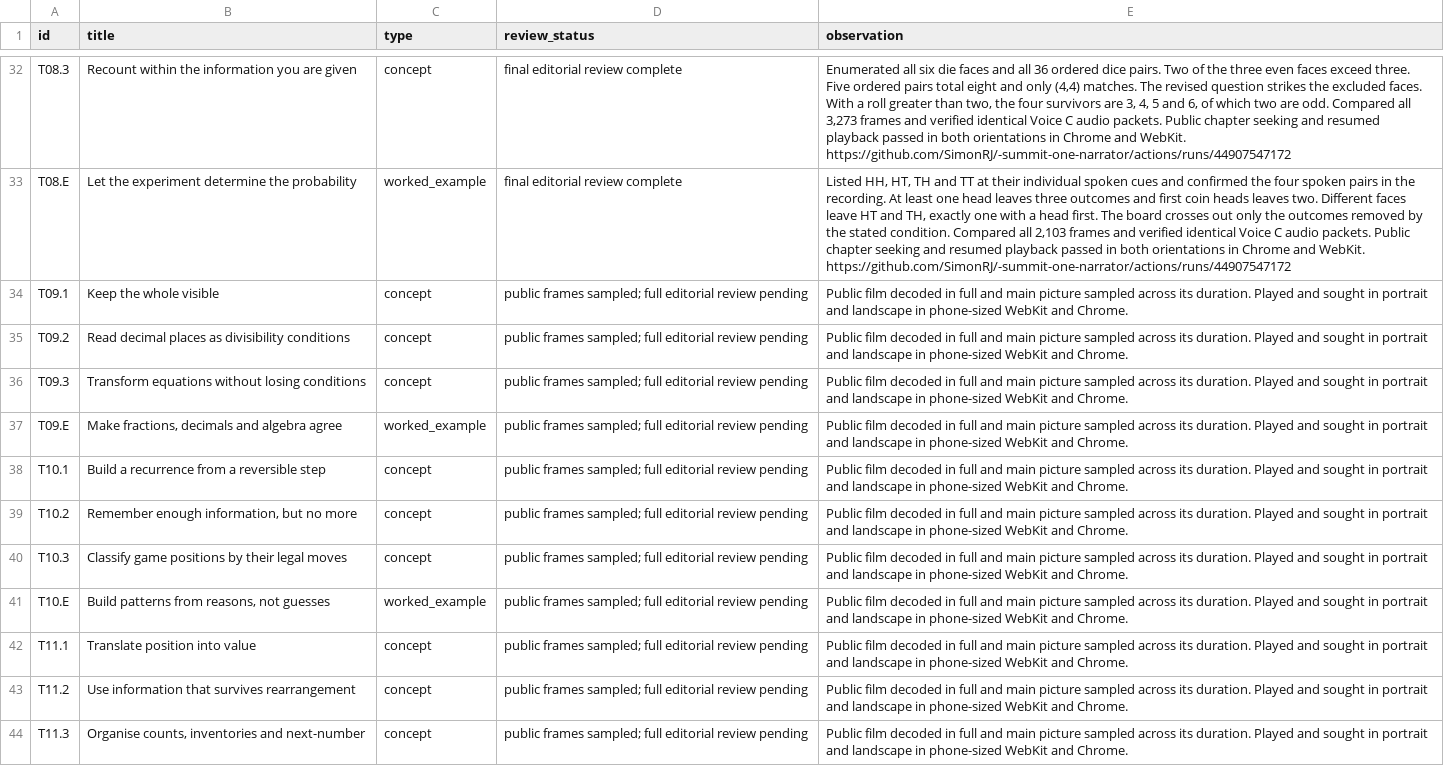
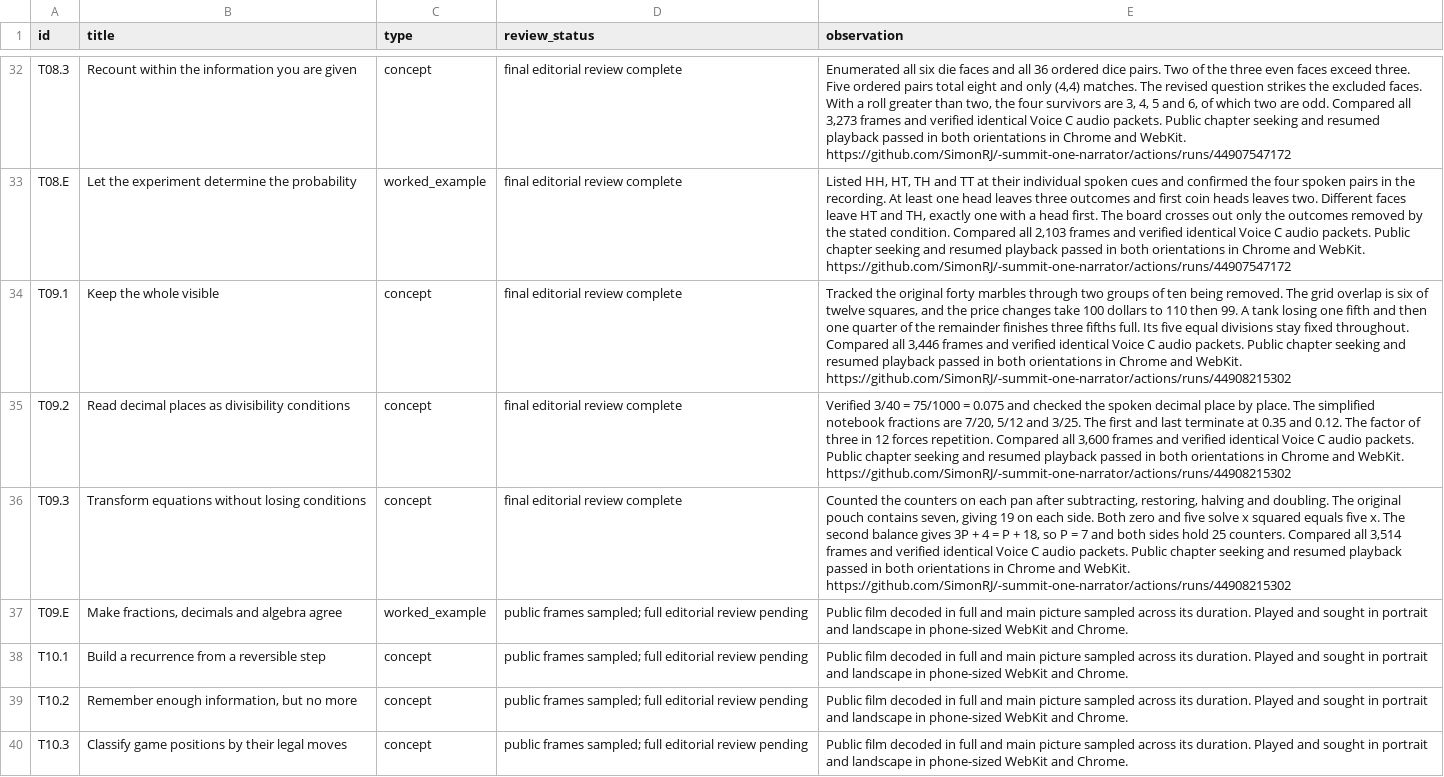
Before and after one commit to SimonRJ/-summit-one-narrator, a CSV file: docs/teaching-video-review-register-20261116.csv, drawn as a sheet; only a part is shown, gaps mark what is left out; the shorter side is filled out with more unchanged rows; the diff names each change by its address in the sheet, - before the commit and + after, or states it on an @@ line.

Commit message:
Record reviewed T09 changing wholes, decimal denominators and reversible balances after public chapter checks

```diff
--- a/docs/teaching-video-review-register-20261116.csv
+++ b/docs/teaching-video-review-register-20261116.csv
-D34:D36 (review_status): public frames sampled; full editorial review pending
+D34:D36 (review_status): final editorial review complete
-E34 (observation): Public film decoded in full and main picture sampled across its duration. Played and sought in portrait and landscape in phone-sized WebKit and Chrome.
+E34 (observation): Tracked the original forty marbles through two groups of ten being removed. The grid overlap is six of twelve squares, and the price changes take 100 dollars to 110 then 99. A tank losing one fifth and then one quarter of the remainder finishes three fifths full. Its five equal divisions stay fixed throughout. Compared all 3,446 frames and verified identical Voice C audio packets. Public chapter seeking and resumed playback passed in both orientations in Chrome and WebKit. https://github.com/SimonRJ/-summit-one-narrator/actions/runs/44908215302
-E35 (observation): Public film decoded in full and main picture sampled across its duration. Played and sought in portrait and landscape in phone-sized WebKit and Chrome.
+E35 (observation): Verified 3/40 = 75/1000 = 0.075 and checked the spoken decimal place by place. The simplified notebook fractions are 7/20, 5/12 and 3/25. The first and last terminate at 0.35 and 0.12. The factor of three in 12 forces repetition. Compared all 3,600 frames and verified identical Voice C audio packets. Public chapter seeking and resumed playback passed in both orientations in Chrome and WebKit. https://github.com/SimonRJ/-summit-one-narrator/actions/runs/44908215302
-E36 (observation): Public film decoded in full and main picture sampled across its duration. Played and sought in portrait and landscape in phone-sized WebKit and Chrome.
+E36 (observation): Counted the counters on each pan after subtracting, restoring, halving and doubling. The original pouch contains seven, giving 19 on each side. Both zero and five solve x squared equals five x. The second balance gives 3P + 4 = P + 18, so P = 7 and both sides hold 25 counters. Compared all 3,514 frames and verified identical Voice C audio packets. Public chapter seeking and resumed playback passed in both orientations in Chrome and WebKit. https://github.com/SimonRJ/-summit-one-narrator/actions/runs/44908215302
```
Also changed, not shown: 2 other files.
